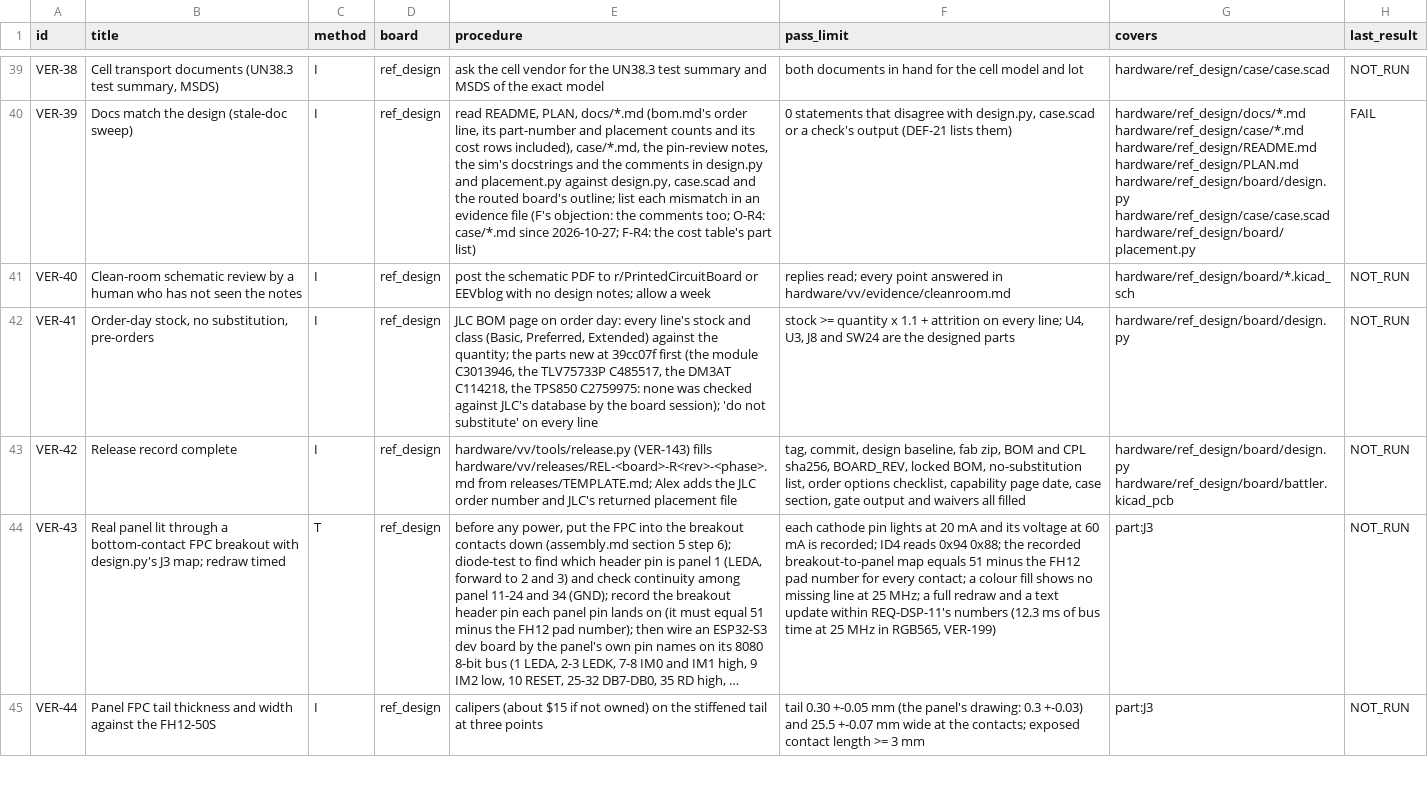
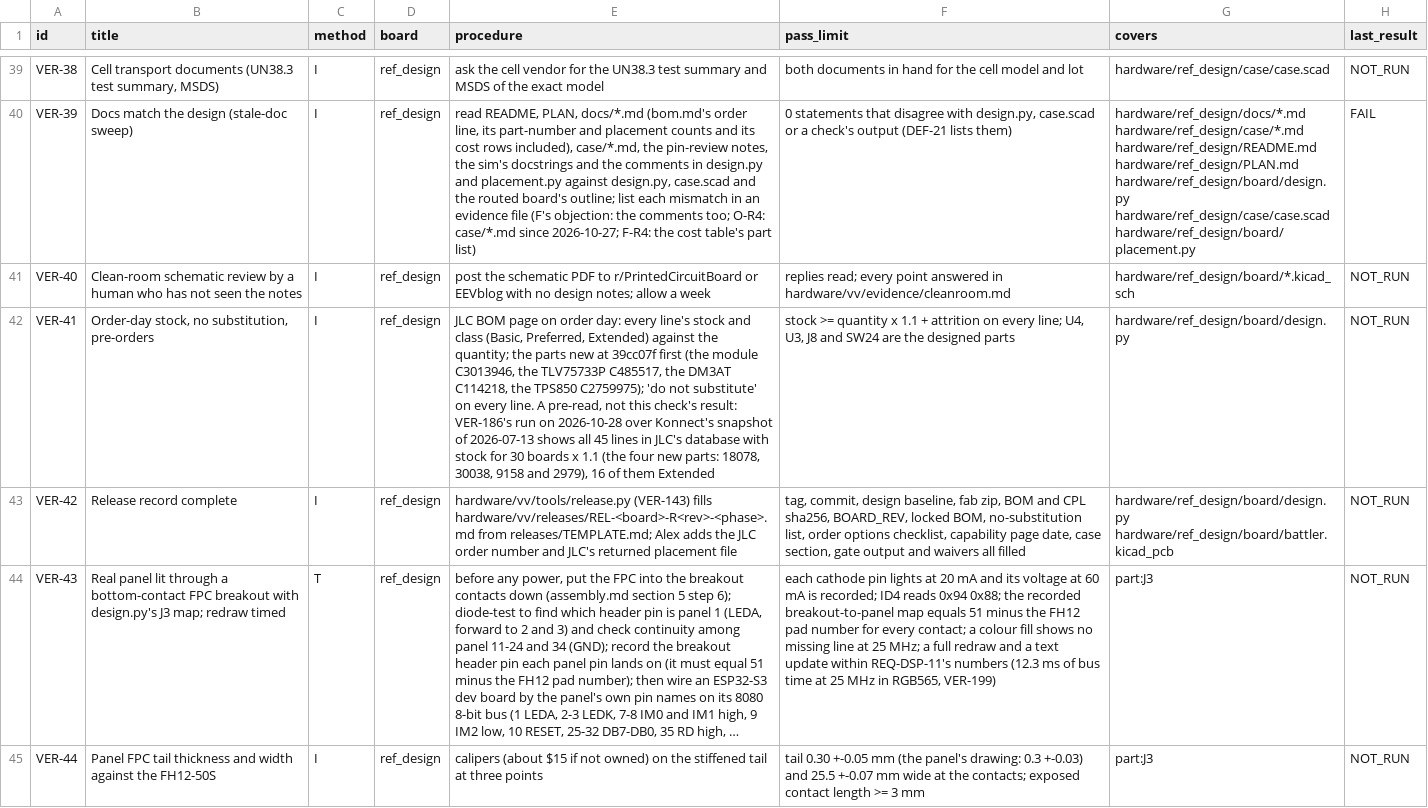
Before and after one commit to alex-berliner/mega_blastoise, a CSV file: hardware/vv/verification.csv, drawn as a sheet; only a part is shown, gaps mark what is left out; long unchanged cells end in …; the diff covers the shown part only; the diff names each change by its address in the sheet, - before the commit and + after, or states it on an @@ line.

```diff
--- a/hardware/vv/verification.csv
+++ b/hardware/vv/verification.csv
-E42 (procedure): …the TPS850 C2759975: none was checked against JLC's database by the board session); 'do not substitute' on every line
+E42 (procedure): …the TPS850 C2759975); 'do not substitute' on every line. A pre-read, not this check's result: VER-186's run on 2026-10-28 over Konnect's snapshot of 2026-07-13 shows all 45 lines in JLC's database with stock for 30 boards x 1.1 (the four new parts: 18078, 30038, 9158 and 2979), 16 of them Extended
```
Also changed, not shown: 6 edited cells elsewhere in this file, 3 other files.
